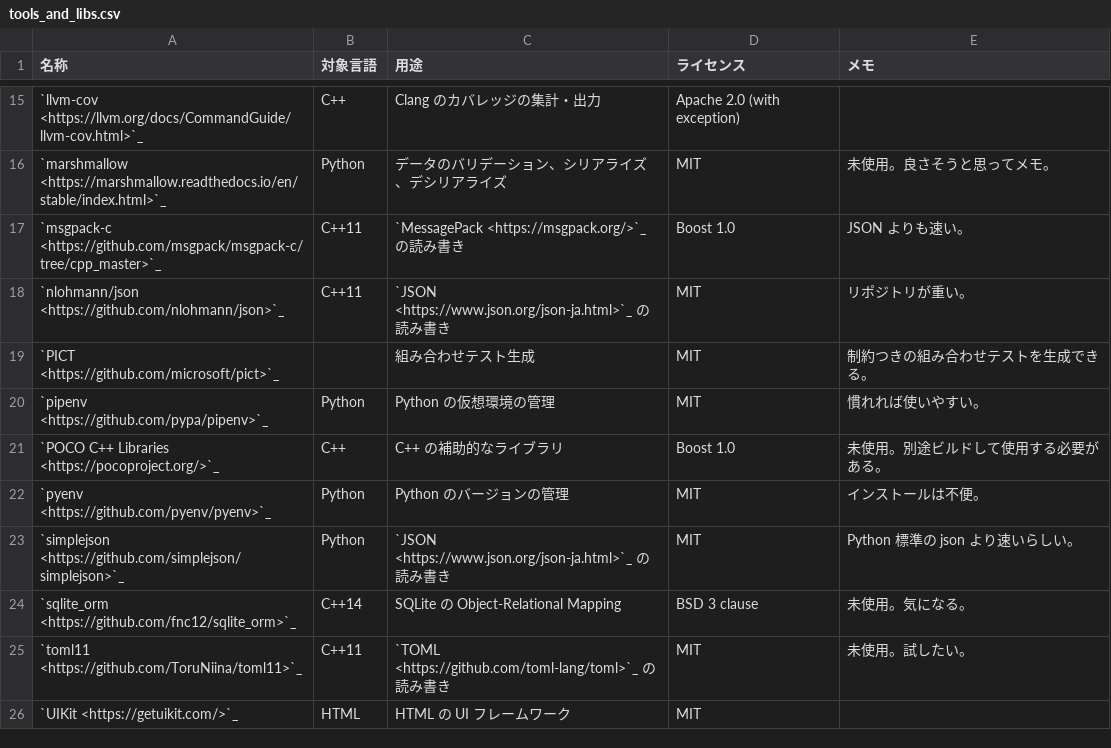
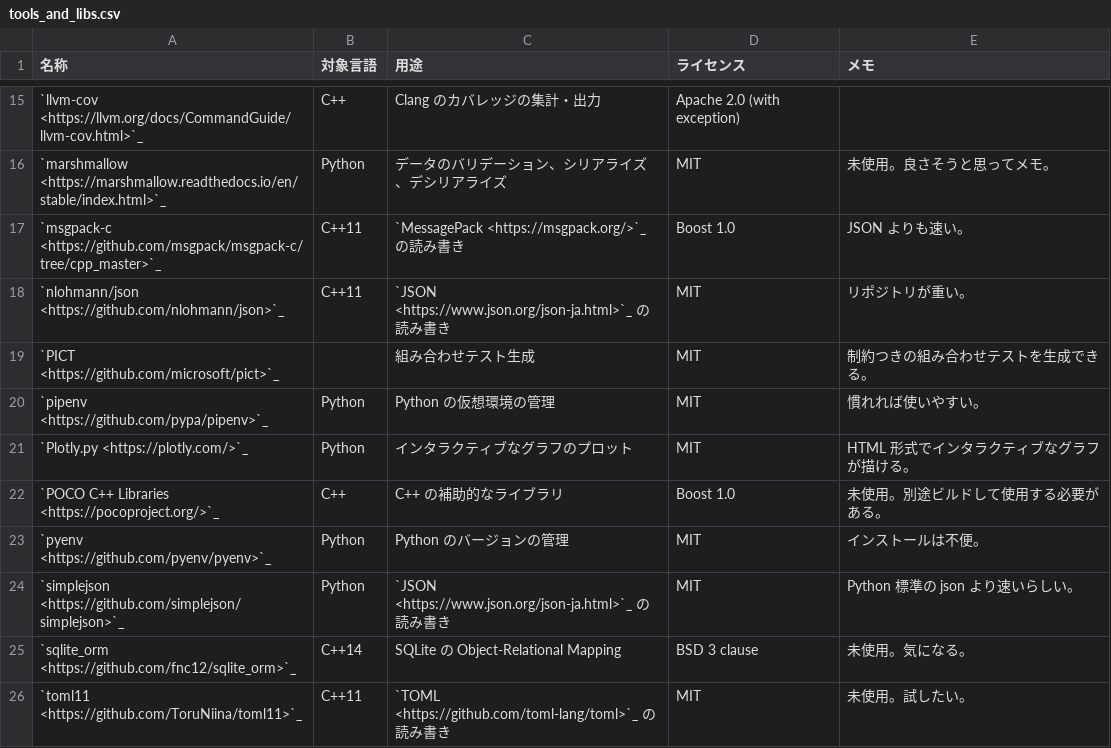
Before and after one commit to MusicScience37/TIL, a CSV file: source/development/tools_and_libs.csv, drawn as a sheet; only a part is shown, gaps mark what is left out; the shorter side is filled out with more unchanged rows.

Commit message:
plotly を一覧に追加

```diff
--- a/source/development/tools_and_libs.csv
+++ b/source/development/tools_and_libs.csv
@@ -20,2 +20,3 @@
 `pipenv <https://github.com/pypa/pipenv>`_,Python,Python の仮想環境の管理,MIT,慣れれば使いやすい。
+`Plotly.py <https://plotly.com/>`_,Python,インタラクティブなグラフのプロット,MIT,HTML 形式でインタラクティブなグラフが描ける。
 `POCO C++ Libraries <https://pocoproject.org/>`_,C++,C++ の補助的なライブラリ,Boost 1.0,未使用。別途ビルドして使用する必要がある。
```
